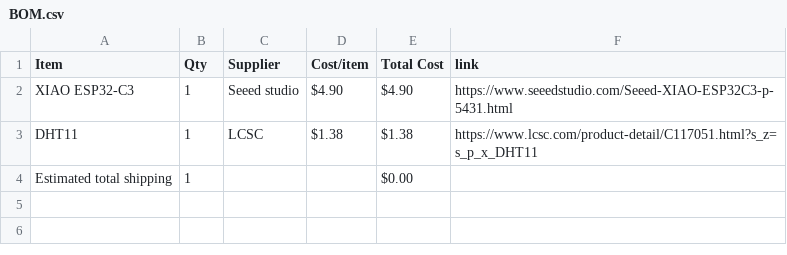
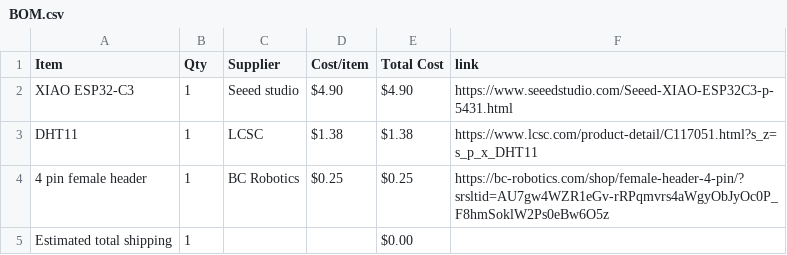
Before and after one commit to Eniola-Builds14/Starbie, a CSV file: BOM.csv, drawn as a sheet; the diff names each change by its address in the sheet, - before the commit and + after, or states it on an @@ line.

Commit message:
Sync Starbie from Half Life

```diff
--- a/BOM.csv
+++ b/BOM.csv
+row 4: 4 pin female header | 1 | BC Robotics | $0.25 | $0.25 | https://bc-robotics.com/shop/female-header-4-pin/?srsltid=AU7gw4WZR1eGv-rRPqmvrs4aWgyObJyOc0P_F8hmSoklW2Ps0eBw6O5z
```
